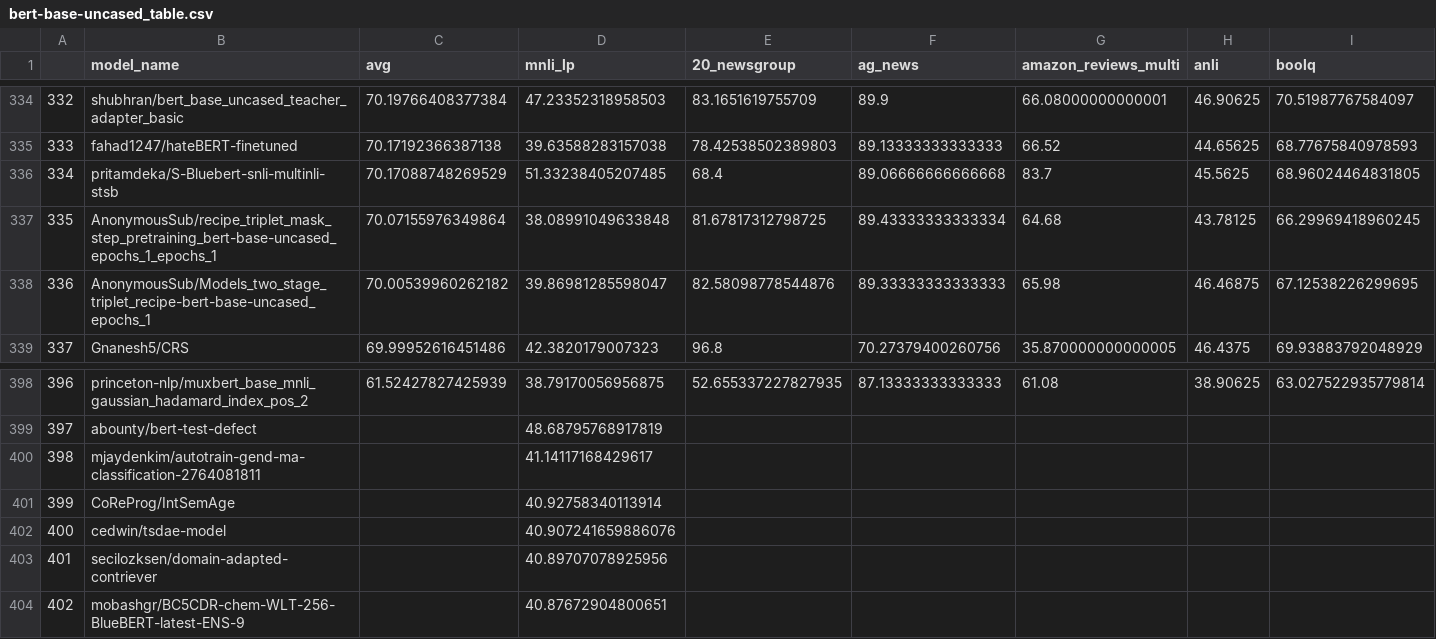
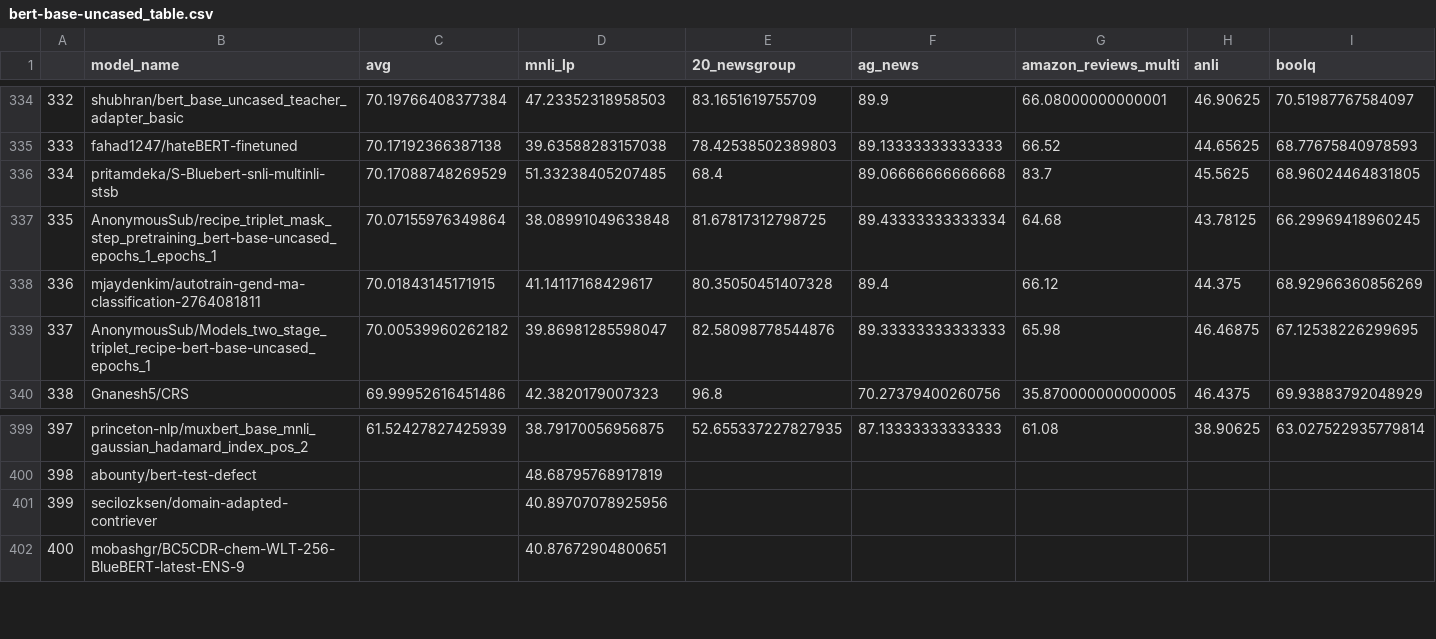
Before and after one commit to IBM/model-recycling, a CSV file: results/bert-base-uncased_table.csv, drawn as a sheet; only a part is shown, gaps mark what is left out; removed rows and columns are numbered as before the commit, all else as after; rows hold the shown columns only; the diff names each change by its address in the sheet, - before the commit and + after, or states it on an @@ line.

Commit message:
update models (auto)

```diff
--- a/results/bert-base-uncased_table.csv
+++ b/results/bert-base-uncased_table.csv
+row 338: 336 | mjaydenkim/autotrain-gend-ma-classification-2764081811 | 70.01843145171915 | 41.14117168429617 | 80.35050451407328 | 89.4 | 66.12 | 44.375 | 68.92966360856269
@@ column A renumbered from row 339 down @@
-row 400: 398 | mjaydenkim/autotrain-gend-ma-classification-2764081811 |  | 41.14117168429617
-row 401: 399 | CoReProg/IntSemAge |  | 40.92758340113914
-row 402: 400 | cedwin/tsdae-model |  | 40.907241659886076
```
Also changed, not shown: results/bert-base-cased_table.csv, 4 other files.
